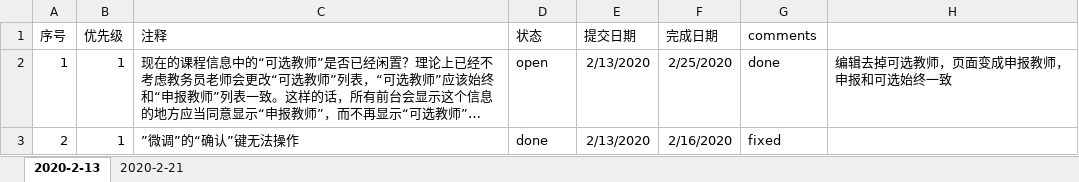
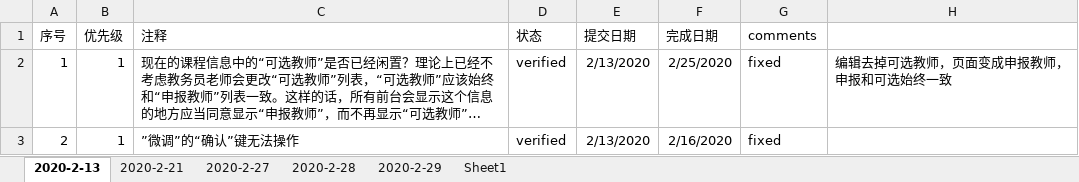
Before and after one commit to felixWEI/CM, an Excel workbook: issue-tracking-2020-feb.xlsx, sheet 2020-2-13, drawn as a sheet; long unchanged cells end in …; values as stored, in another font and other column widths than the file's, no borders; the diff names each change by its address in the sheet, - before the commit and + after, or states it on an @@ line.

```diff
--- a/issue-tracking-2020-feb.xlsx (sheet 2020-2-13)
+++ b/issue-tracking-2020-feb.xlsx (sheet 2020-2-13)
+sheet tab: 2020-2-27
+sheet tab: 2020-2-28
+sheet tab: 2020-2-29
+sheet tab: Sheet1
-D2 (状态): open
+D2 (状态): verified
-G2 (comments): done
+G2 (comments): fixed
-D3 (状态): done
+D3 (状态): verified
```
Also changed, not shown: sheet 2020-2-21, 1 other file.
